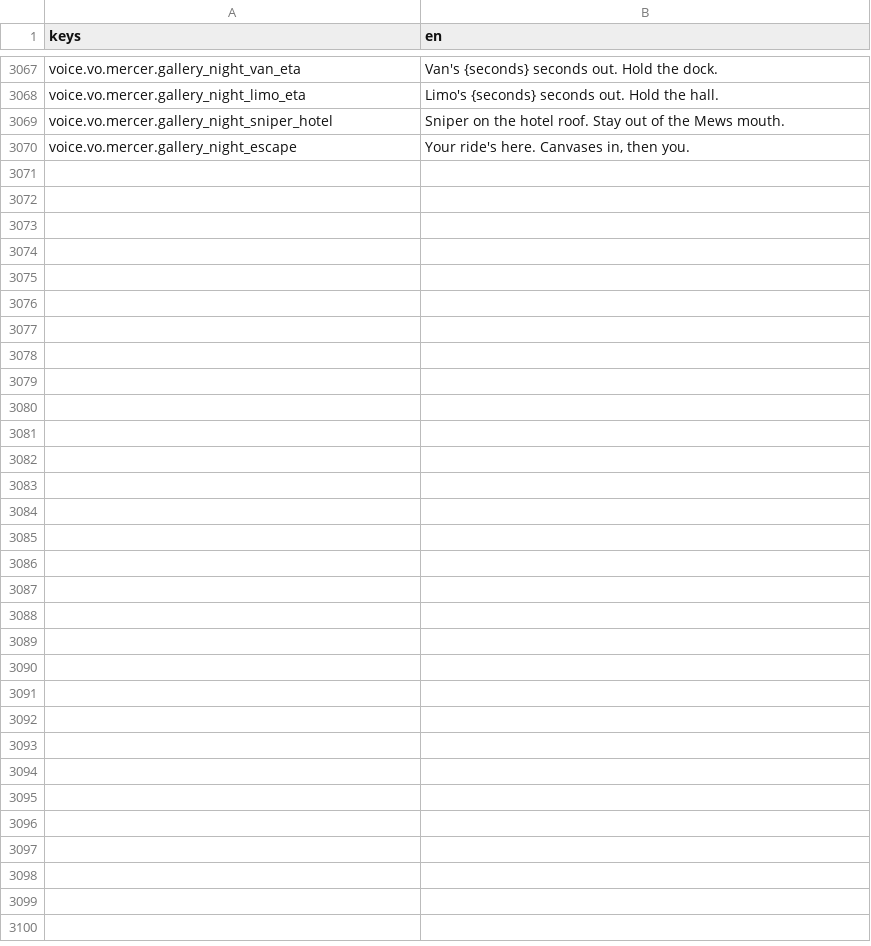
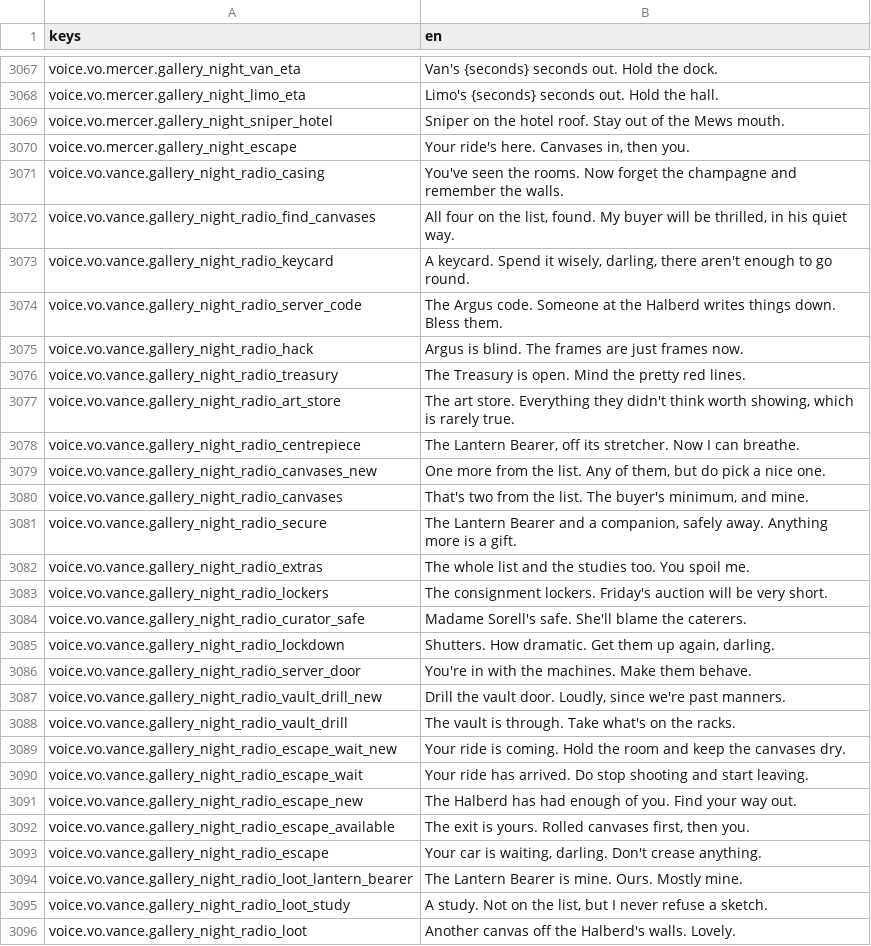
Before and after one commit to LeviticusFigglebottom/Claude-N-Capers, a CSV file: game/content/data/strings/strings.csv, drawn as a sheet; only a part is shown, gaps mark what is left out; the diff names each change by its address in the sheet, - before the commit and + after, or states it on an @@ line.

```diff
--- a/game/content/data/strings/strings.csv
+++ b/game/content/data/strings/strings.csv
+row 3071: voice.vo.vance.gallery_night_radio_casing | You've seen the rooms. Now forget the champagne and remember the walls.
+row 3072: voice.vo.vance.gallery_night_radio_find_canvases | All four on the list, found. My buyer will be thrilled, in his quiet way.
+row 3073: voice.vo.vance.gallery_night_radio_keycard | A keycard. Spend it wisely, darling, there aren't enough to go round.
+row 3074: voice.vo.vance.gallery_night_radio_server_code | The Argus code. Someone at the Halberd writes things down. Bless them.
+row 3075: voice.vo.vance.gallery_night_radio_hack | Argus is blind. The frames are just frames now.
+row 3076: voice.vo.vance.gallery_night_radio_treasury | The Treasury is open. Mind the pretty red lines.
+row 3077: voice.vo.vance.gallery_night_radio_art_store | The art store. Everything they didn't think worth showing, which is rarely true.
+row 3078: voice.vo.vance.gallery_night_radio_centrepiece | The Lantern Bearer, off its stretcher. Now I can breathe.
+row 3079: voice.vo.vance.gallery_night_radio_canvases_new | One more from the list. Any of them, but do pick a nice one.
+row 3080: voice.vo.vance.gallery_night_radio_canvases | That's two from the list. The buyer's minimum, and mine.
+row 3081: voice.vo.vance.gallery_night_radio_secure | The Lantern Bearer and a companion, safely away. Anything more is a gift.
+row 3082: voice.vo.vance.gallery_night_radio_extras | The whole list and the studies too. You spoil me.
+row 3083: voice.vo.vance.gallery_night_radio_lockers | The consignment lockers. Friday's auction will be very short.
+row 3084: voice.vo.vance.gallery_night_radio_curator_safe | Madame Sorell's safe. She'll blame the caterers.
+row 3085: voice.vo.vance.gallery_night_radio_lockdown | Shutters. How dramatic. Get them up again, darling.
+row 3086: voice.vo.vance.gallery_night_radio_server_door | You're in with the machines. Make them behave.
+row 3087: voice.vo.vance.gallery_night_radio_vault_drill_new | Drill the vault door. Loudly, since we're past manners.
+row 3088: voice.vo.vance.gallery_night_radio_vault_drill | The vault is through. Take what's on the racks.
+row 3089: voice.vo.vance.gallery_night_radio_escape_wait_new | Your ride is coming. Hold the room and keep the canvases dry.
+row 3090: voice.vo.vance.gallery_night_radio_escape_wait | Your ride has arrived. Do stop shooting and start leaving.
+row 3091: voice.vo.vance.gallery_night_radio_escape_new | The Halberd has had enough of you. Find your way out.
+row 3092: voice.vo.vance.gallery_night_radio_escape_available | The exit is yours. Rolled canvases first, then you.
+row 3093: voice.vo.vance.gallery_night_radio_escape | Your car is waiting, darling. Don't crease anything.
+row 3094: voice.vo.vance.gallery_night_radio_loot_lantern_bearer | The Lantern Bearer is mine. Ours. Mostly mine.
+row 3095: voice.vo.vance.gallery_night_radio_loot_study | A study. Not on the list, but I never refuse a sketch.
+row 3096: voice.vo.vance.gallery_night_radio_loot | Another canvas off the Halberd's walls. Lovely.
```
Also changed, not shown: 7 other files.
